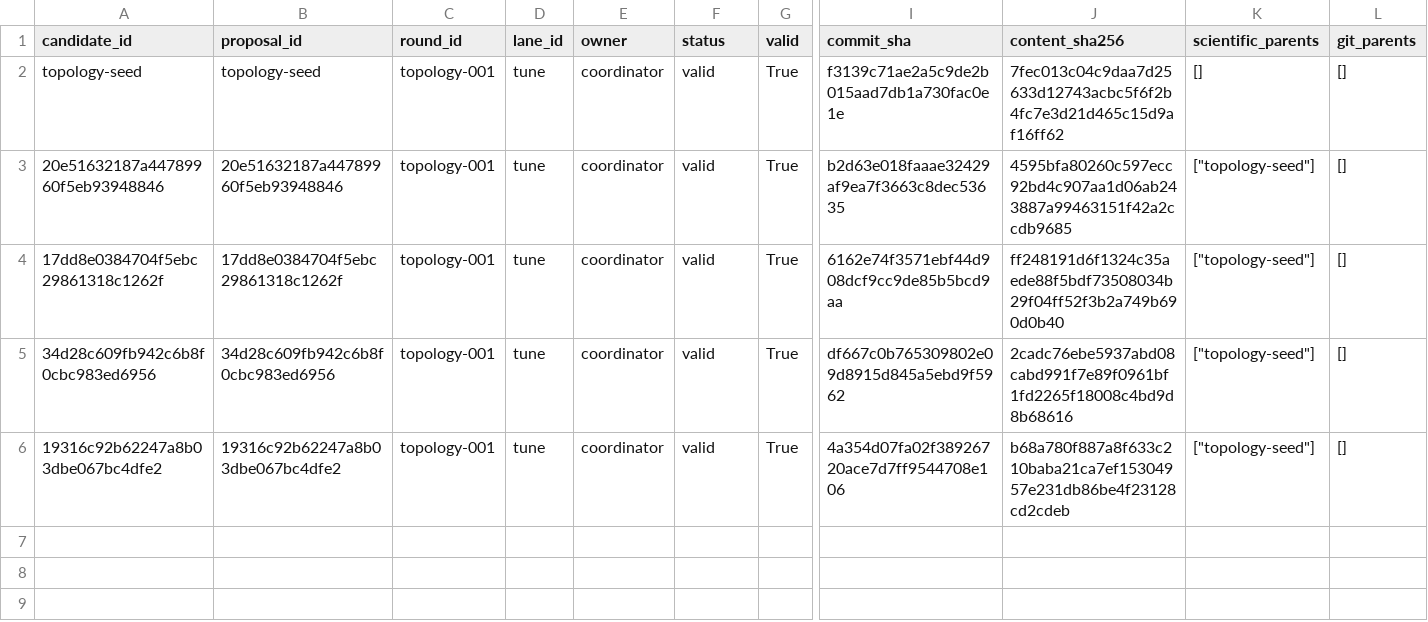
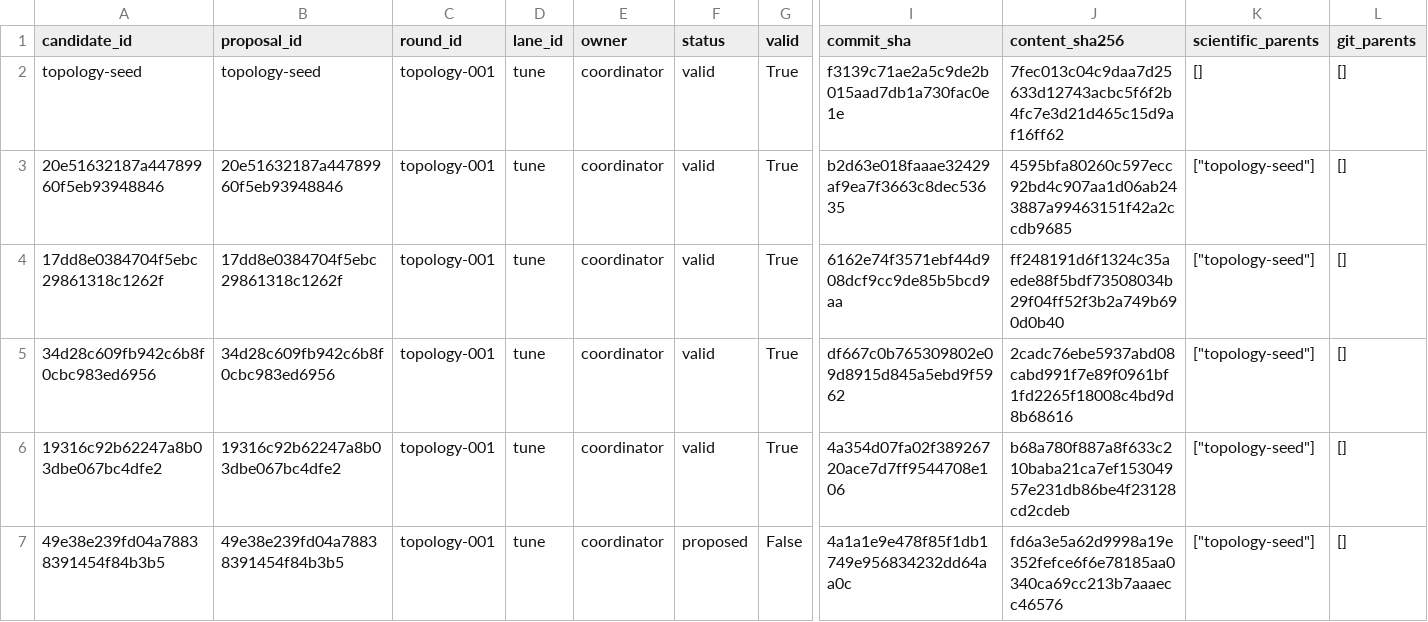
Before and after one commit to timbtz/feyer-search-lab, a CSV file: experiments/campaigns/topology-smac-v1/candidates.csv, drawn as a sheet; only a part is shown, gaps mark what is left out; rows hold the shown columns only; the diff names each change by its address in the sheet, - before the commit and + after, or states it on an @@ line.

Commit message:
Record DAG campaign topology-proposed

```diff
--- a/experiments/campaigns/topology-smac-v1/candidates.csv
+++ b/experiments/campaigns/topology-smac-v1/candidates.csv
+row 7: 49e38e239fd04a78838391454f84b3b5 | 49e38e239fd04a78838391454f84b3b5 | topology-001 | tune | coordinator | proposed | False | 4a1a1e9e478f85f1db1749e956834232dd64aa0c | fd6a3e5a62d9998a19e352fefce6f6e78185aa0340ca69cc213b7aaaecc46576 | ["topology-seed"] | []
```
Also changed, not shown: 7 other files.
